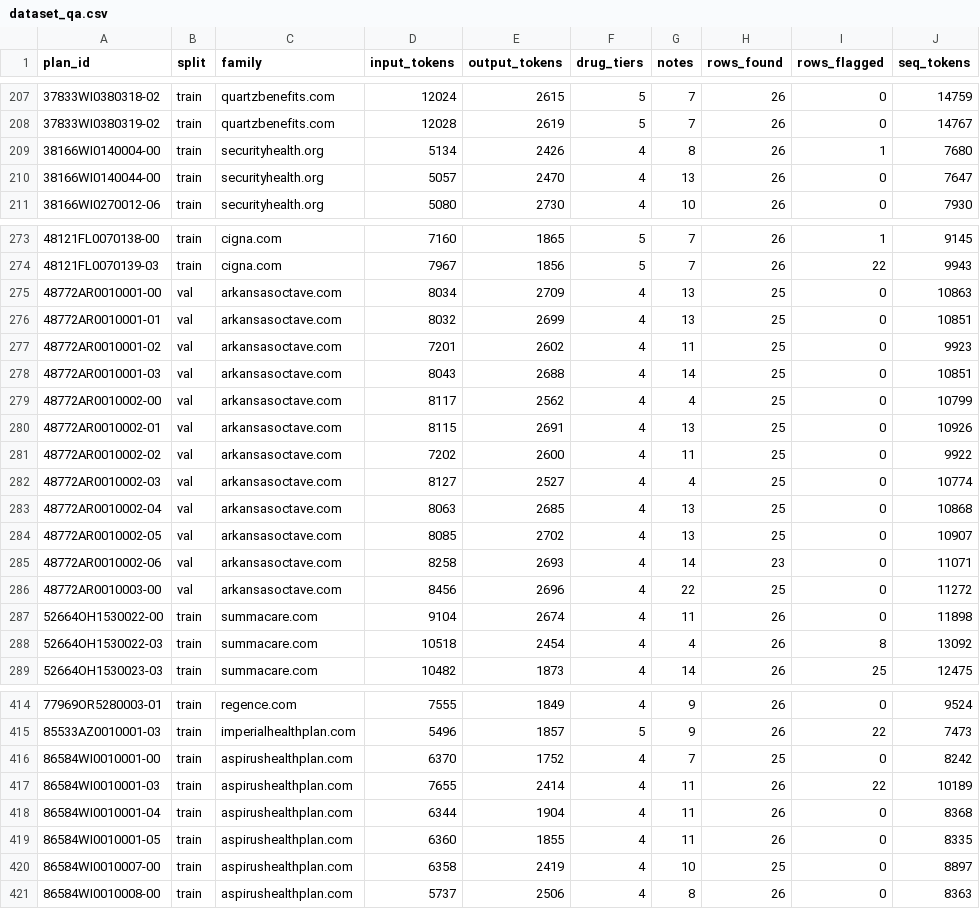
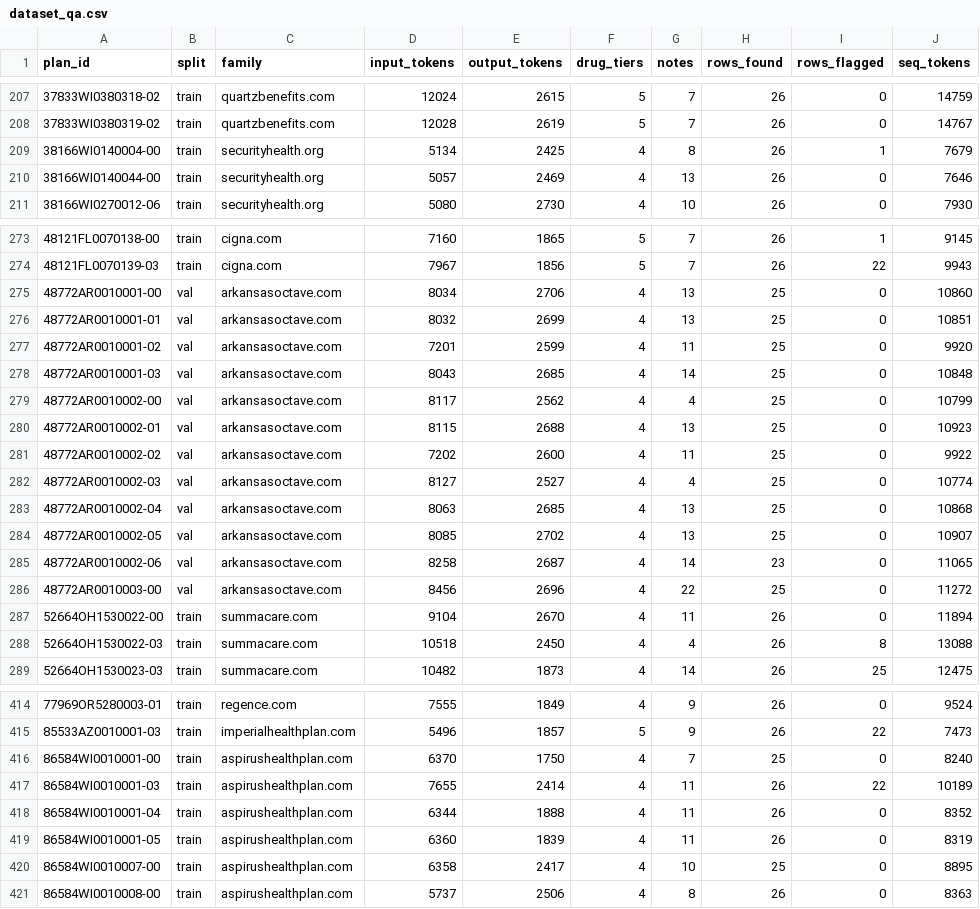
Before and after one commit to syamsruthin/sbc-extractor-slm, a CSV file: data/dataset_qa.csv, drawn as a sheet; only a part is shown, gaps mark what is left out; the diff covers the shown part only.

```diff
--- a/data/dataset_qa.csv
+++ b/data/dataset_qa.csv
@@ -208,4 +208,4 @@ plan_id,split,family,input_tokens,output_tokens,drug_tiers,notes,rows_found,rows
 37833WI0380319-02,train,quartzbenefits.com,12028,2619,5,7,26,0,14767
-38166WI0140004-00,train,securityhealth.org,5134,2426,4,8,26,1,7680
-38166WI0140044-00,train,securityhealth.org,5057,2470,4,13,26,0,7647
+38166WI0140004-00,train,securityhealth.org,5134,2425,4,8,26,1,7679
+38166WI0140044-00,train,securityhealth.org,5057,2469,4,13,26,0,7646
 38166WI0270012-06,train,securityhealth.org,5080,2730,4,10,26,0,7930
@@ -274,8 +274,8 @@ plan_id,split,family,input_tokens,output_tokens,drug_tiers,notes,rows_found,rows
 48121FL0070139-03,train,cigna.com,7967,1856,5,7,26,22,9943
-48772AR0010001-00,val,arkansasoctave.com,8034,2709,4,13,25,0,10863
+48772AR0010001-00,val,arkansasoctave.com,8034,2706,4,13,25,0,10860
 48772AR0010001-01,val,arkansasoctave.com,8032,2699,4,13,25,0,10851
-48772AR0010001-02,val,arkansasoctave.com,7201,2602,4,11,25,0,9923
-48772AR0010001-03,val,arkansasoctave.com,8043,2688,4,14,25,0,10851
+48772AR0010001-02,val,arkansasoctave.com,7201,2599,4,11,25,0,9920
+48772AR0010001-03,val,arkansasoctave.com,8043,2685,4,14,25,0,10848
 48772AR0010002-00,val,arkansasoctave.com,8117,2562,4,4,25,0,10799
-48772AR0010002-01,val,arkansasoctave.com,8115,2691,4,13,25,0,10926
+48772AR0010002-01,val,arkansasoctave.com,8115,2688,4,13,25,0,10923
 48772AR0010002-02,val,arkansasoctave.com,7202,2600,4,11,25,0,9922
@@ -284,6 +284,6 @@ plan_id,split,family,input_tokens,output_tokens,drug_tiers,notes,rows_found,rows
 48772AR0010002-05,val,arkansasoctave.com,8085,2702,4,13,25,0,10907
-48772AR0010002-06,val,arkansasoctave.com,8258,2693,4,14,23,0,11071
+48772AR0010002-06,val,arkansasoctave.com,8258,2687,4,14,23,0,11065
 48772AR0010003-00,val,arkansasoctave.com,8456,2696,4,22,25,0,11272
-52664OH1530022-00,train,summacare.com,9104,2674,4,11,26,0,11898
-52664OH1530022-03,train,summacare.com,10518,2454,4,4,26,8,13092
+52664OH1530022-00,train,summacare.com,9104,2670,4,11,26,0,11894
+52664OH1530022-03,train,summacare.com,10518,2450,4,4,26,8,13088
 52664OH1530023-03,train,summacare.com,10482,1873,4,14,26,25,12475
@@ -415,7 +415,7 @@ plan_id,split,family,input_tokens,output_tokens,drug_tiers,notes,rows_found,rows
 85533AZ0010001-03,train,imperialhealthplan.com,5496,1857,5,9,26,22,7473
-86584WI0010001-00,train,aspirushealthplan.com,6370,1752,4,7,25,0,8242
+86584WI0010001-00,train,aspirushealthplan.com,6370,1750,4,7,25,0,8240
 86584WI0010001-03,train,aspirushealthplan.com,7655,2414,4,11,26,22,10189
-86584WI0010001-04,train,aspirushealthplan.com,6344,1904,4,11,26,0,8368
-86584WI0010001-05,train,aspirushealthplan.com,6360,1855,4,11,26,0,8335
-86584WI0010007-00,train,aspirushealthplan.com,6358,2419,4,10,25,0,8897
+86584WI0010001-04,train,aspirushealthplan.com,6344,1888,4,11,26,0,8352
+86584WI0010001-05,train,aspirushealthplan.com,6360,1839,4,11,26,0,8319
+86584WI0010007-00,train,aspirushealthplan.com,6358,2417,4,10,25,0,8895
 86584WI0010008-00,train,aspirushealthplan.com,5737,2506,4,8,26,0,8363
```
Also changed, not shown: 8 edited cells elsewhere in this file, 18 other files.
